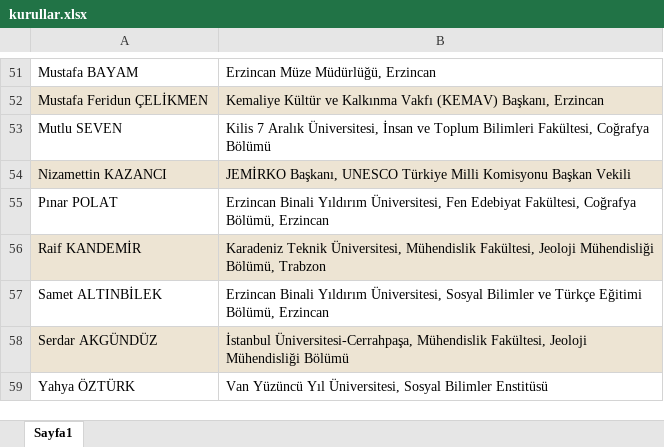
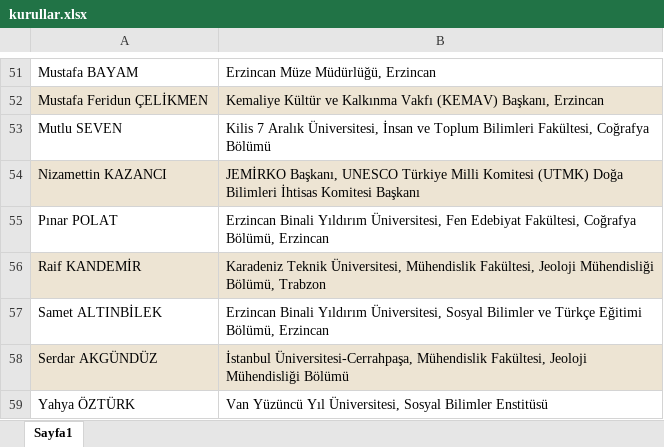
Before and after one commit to mhmakftas/erzincan-workshop, an Excel workbook: fotolar/kurullar.xlsx, sheet Sayfa1, drawn as a sheet; only a part is shown, gaps mark what is left out; values as stored, in another font and other column widths than the file's, no borders; the diff names each change by its address in the sheet, - before the commit and + after, or states it on an @@ line.

```diff
--- a/fotolar/kurullar.xlsx (sheet Sayfa1)
+++ b/fotolar/kurullar.xlsx (sheet Sayfa1)
-B54: …Türkiye Milli Komisyonu Başkan Vekili
+B54: …Türkiye Milli Komitesi (UTMK) Doğa Bilimleri İhtisas Komitesi Başkanı
```
Also changed, not shown: fotolar/program-taslak.xlsx, 1 other file.
